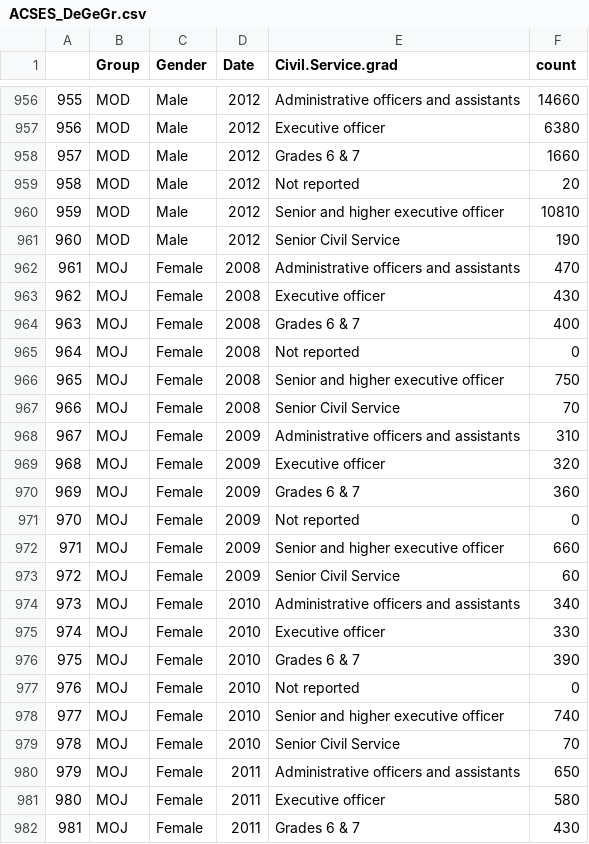
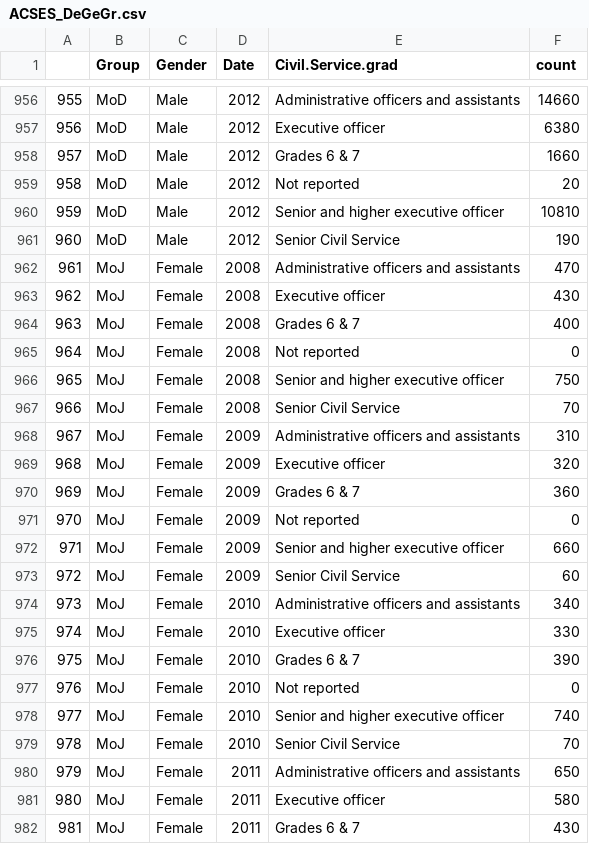
Before and after one commit to petrbouchal/ukgov, a CSV file: data-output/ACSES_DeGeGr.csv, drawn as a sheet; only a part is shown, gaps mark what is left out; the diff covers the shown part only.

```diff
--- a/data-output/ACSES_DeGeGr.csv
+++ b/data-output/ACSES_DeGeGr.csv
@@ -956,27 +956,27 @@
-"955","MOD","Male",2012,"Administrative officers and assistants",14660
-"956","MOD","Male",2012,"Executive officer",6380
-"957","MOD","Male",2012,"Grades 6 & 7",1660
-"958","MOD","Male",2012,"Not reported",20
-"959","MOD","Male",2012,"Senior and higher executive officer",10810
-"960","MOD","Male",2012,"Senior Civil Service",190
-"961","MOJ","Female",2008,"Administrative officers and assistants",470
-"962","MOJ","Female",2008,"Executive officer",430
-"963","MOJ","Female",2008,"Grades 6 & 7",400
-"964","MOJ","Female",2008,"Not reported",0
-"965","MOJ","Female",2008,"Senior and higher executive officer",750
-"966","MOJ","Female",2008,"Senior Civil Service",70
-"967","MOJ","Female",2009,"Administrative officers and assistants",310
-"968","MOJ","Female",2009,"Executive officer",320
-"969","MOJ","Female",2009,"Grades 6 & 7",360
-"970","MOJ","Female",2009,"Not reported",0
-"971","MOJ","Female",2009,"Senior and higher executive officer",660
-"972","MOJ","Female",2009,"Senior Civil Service",60
-"973","MOJ","Female",2010,"Administrative officers and assistants",340
-"974","MOJ","Female",2010,"Executive officer",330
-"975","MOJ","Female",2010,"Grades 6 & 7",390
-"976","MOJ","Female",2010,"Not reported",0
-"977","MOJ","Female",2010,"Senior and higher executive officer",740
-"978","MOJ","Female",2010,"Senior Civil Service",70
-"979","MOJ","Female",2011,"Administrative officers and assistants",650
-"980","MOJ","Female",2011,"Executive officer",580
-"981","MOJ","Female",2011,"Grades 6 & 7",430
+"955","MoD","Male",2012,"Administrative officers and assistants",14660
+"956","MoD","Male",2012,"Executive officer",6380
+"957","MoD","Male",2012,"Grades 6 & 7",1660
+"958","MoD","Male",2012,"Not reported",20
+"959","MoD","Male",2012,"Senior and higher executive officer",10810
+"960","MoD","Male",2012,"Senior Civil Service",190
+"961","MoJ","Female",2008,"Administrative officers and assistants",470
+"962","MoJ","Female",2008,"Executive officer",430
+"963","MoJ","Female",2008,"Grades 6 & 7",400
+"964","MoJ","Female",2008,"Not reported",0
+"965","MoJ","Female",2008,"Senior and higher executive officer",750
+"966","MoJ","Female",2008,"Senior Civil Service",70
+"967","MoJ","Female",2009,"Administrative officers and assistants",310
+"968","MoJ","Female",2009,"Executive officer",320
+"969","MoJ","Female",2009,"Grades 6 & 7",360
+"970","MoJ","Female",2009,"Not reported",0
+"971","MoJ","Female",2009,"Senior and higher executive officer",660
+"972","MoJ","Female",2009,"Senior Civil Service",60
+"973","MoJ","Female",2010,"Administrative officers and assistants",340
+"974","MoJ","Female",2010,"Executive officer",330
+"975","MoJ","Female",2010,"Grades 6 & 7",390
+"976","MoJ","Female",2010,"Not reported",0
+"977","MoJ","Female",2010,"Senior and higher executive officer",740
+"978","MoJ","Female",2010,"Senior Civil Service",70
+"979","MoJ","Female",2011,"Administrative officers and assistants",650
+"980","MoJ","Female",2011,"Executive officer",580
+"981","MoJ","Female",2011,"Grades 6 & 7",430
```
Also changed, not shown: 140 edited cells elsewhere in this file, data-input/acses_orgs.csv, 20 other files.
